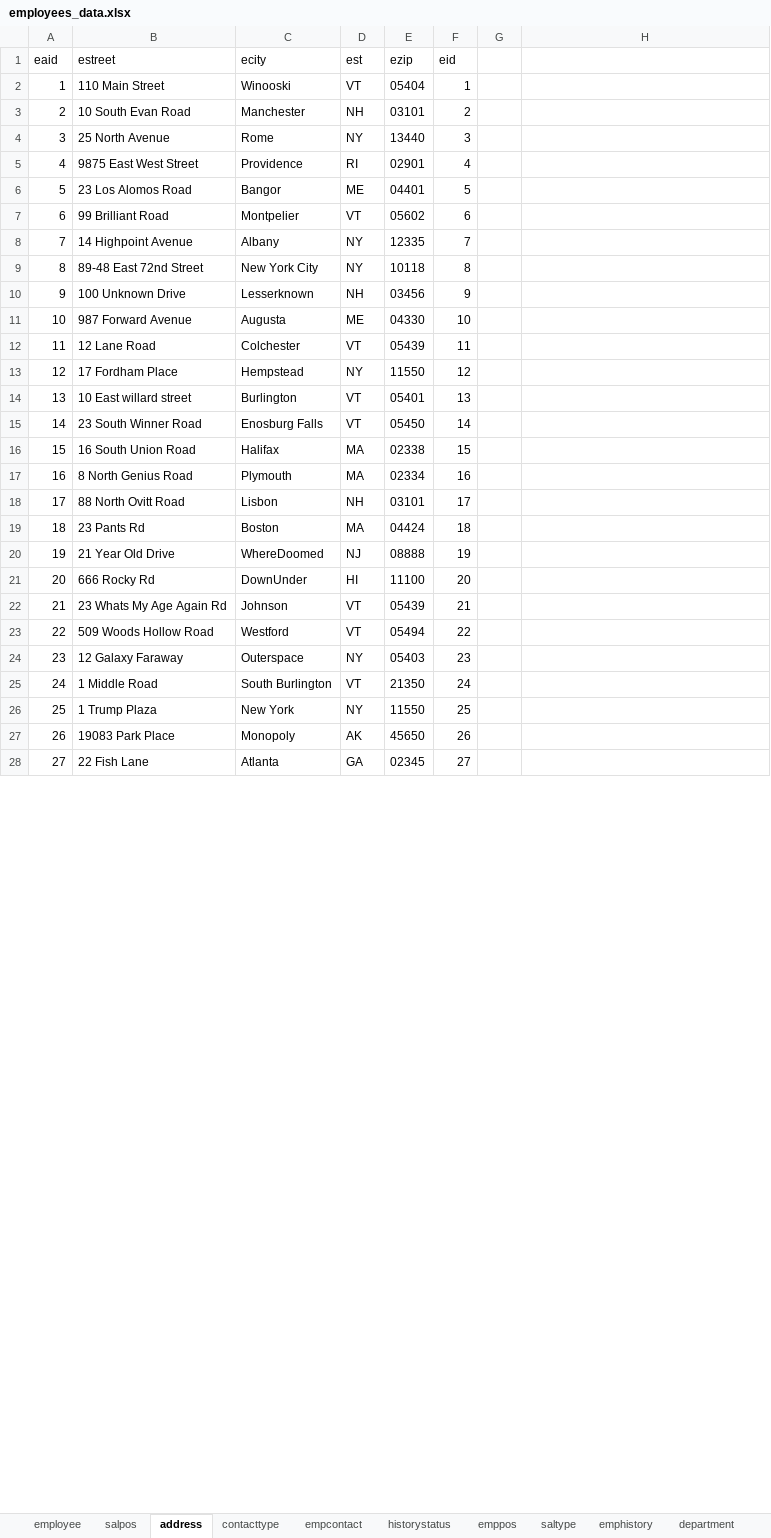
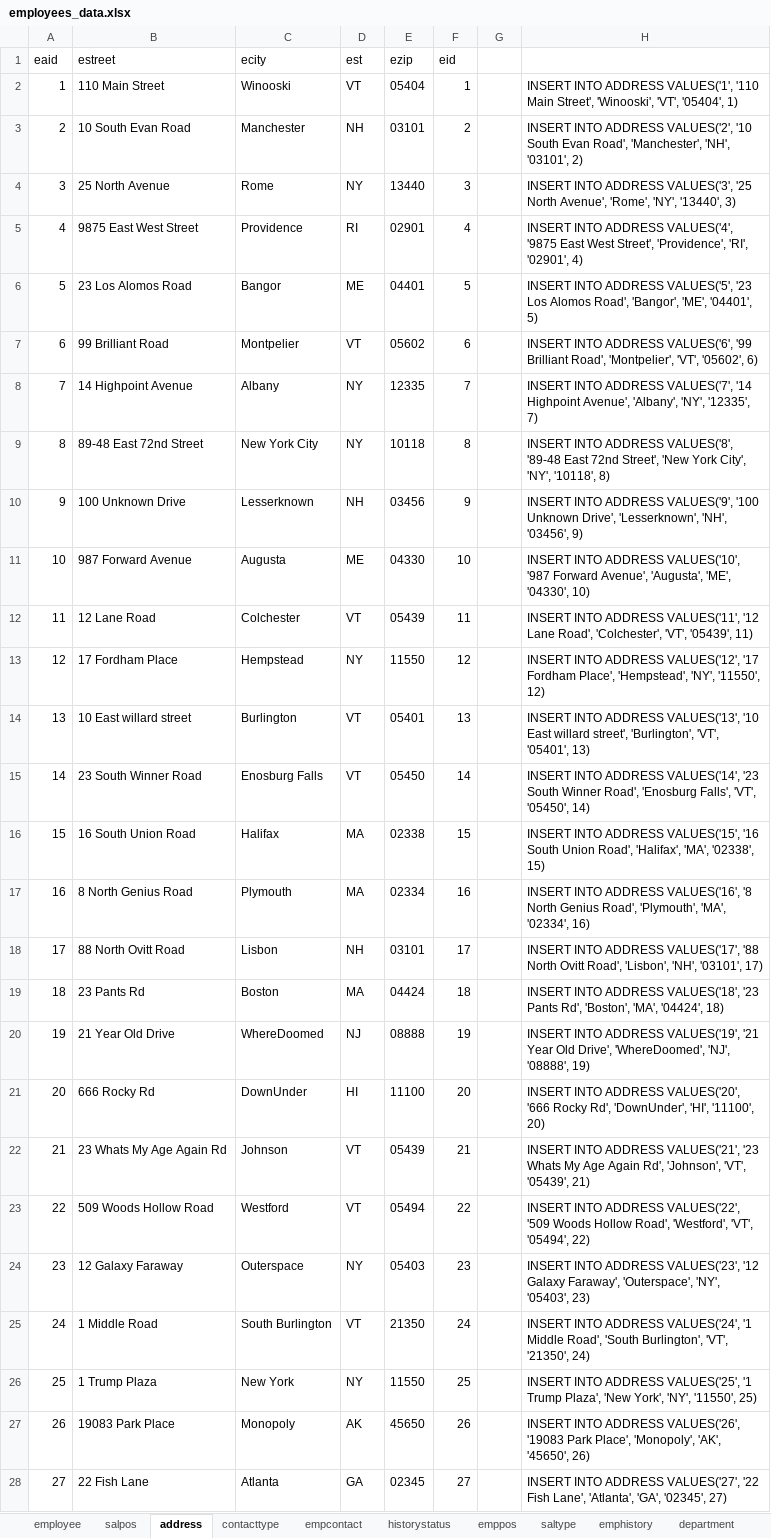
Before and after one commit to JohnnyG1234/Server-Side-Project, an Excel workbook: Excel Project Files/employees_data.xlsx, sheet address, drawn as a sheet; only a part is shown; values as stored, in another font and other column widths than the file's, no borders; table styles not drawn; the diff covers the shown part only; the diff names each change by its address in the sheet, - before the commit and + after, or states it on an @@ line.

Commit message:
finishing up employee inserts

```diff
--- a/Excel Project Files/employees_data.xlsx (sheet address)
+++ b/Excel Project Files/employees_data.xlsx (sheet address)
-H2: (empty)
+H2: INSERT INTO ADDRESS VALUES('1', '110 Main Street', 'Winooski', 'VT', '05404', 1)
-H3: (empty)
+H3: INSERT INTO ADDRESS VALUES('2', '10 South Evan Road', 'Manchester', 'NH', '03101', 2)
-H4: (empty)
+H4: INSERT INTO ADDRESS VALUES('3', '25 North Avenue', 'Rome', 'NY', '13440', 3)
-H5: (empty)
+H5: INSERT INTO ADDRESS VALUES('4', '9875 East West Street', 'Providence', 'RI', '02901', 4)
-H6: (empty)
+H6: INSERT INTO ADDRESS VALUES('5', '23 Los Alomos Road', 'Bangor', 'ME', '04401', 5)
-H7: (empty)
+H7: INSERT INTO ADDRESS VALUES('6', '99 Brilliant Road', 'Montpelier', 'VT', '05602', 6)
-H8: (empty)
+H8: INSERT INTO ADDRESS VALUES('7', '14 Highpoint Avenue', 'Albany', 'NY', '12335', 7)
-H9: (empty)
+H9: INSERT INTO ADDRESS VALUES('8', '89-48 East 72nd Street', 'New York City', 'NY', '10118', 8)
-H10: (empty)
+H10: INSERT INTO ADDRESS VALUES('9', '100 Unknown Drive', 'Lesserknown', 'NH', '03456', 9)
-H11: (empty)
+H11: INSERT INTO ADDRESS VALUES('10', '987 Forward Avenue', 'Augusta', 'ME', '04330', 10)
-H12: (empty)
+H12: INSERT INTO ADDRESS VALUES('11', '12 Lane Road', 'Colchester', 'VT', '05439', 11)
-H13: (empty)
+H13: INSERT INTO ADDRESS VALUES('12', '17 Fordham Place', 'Hempstead', 'NY', '11550', 12)
-H14: (empty)
+H14: INSERT INTO ADDRESS VALUES('13', '10 East willard street', 'Burlington', 'VT', '05401', 13)
-H15: (empty)
+H15: INSERT INTO ADDRESS VALUES('14', '23 South Winner Road', 'Enosburg Falls', 'VT', '05450', 14)
-H16: (empty)
+H16: INSERT INTO ADDRESS VALUES('15', '16 South Union Road', 'Halifax', 'MA', '02338', 15)
-H17: (empty)
+H17: INSERT INTO ADDRESS VALUES('16', '8 North Genius Road', 'Plymouth', 'MA', '02334', 16)
-H18: (empty)
+H18: INSERT INTO ADDRESS VALUES('17', '88 North Ovitt Road', 'Lisbon', 'NH', '03101', 17)
-H19: (empty)
+H19: INSERT INTO ADDRESS VALUES('18', '23 Pants Rd', 'Boston', 'MA', '04424', 18)
-H20: (empty)
+H20: INSERT INTO ADDRESS VALUES('19', '21 Year Old Drive', 'WhereDoomed', 'NJ', '08888', 19)
-H21: (empty)
+H21: INSERT INTO ADDRESS VALUES('20', '666 Rocky Rd', 'DownUnder', 'HI', '11100', 20)
-H22: (empty)
+H22: INSERT INTO ADDRESS VALUES('21', '23 Whats My Age Again Rd', 'Johnson', 'VT', '05439', 21)
-H23: (empty)
+H23: INSERT INTO ADDRESS VALUES('22', '509 Woods Hollow Road', 'Westford', 'VT', '05494', 22)
-H24: (empty)
+H24: INSERT INTO ADDRESS VALUES('23', '12 Galaxy Faraway', 'Outerspace', 'NY', '05403', 23)
-H25: (empty)
+H25: INSERT INTO ADDRESS VALUES('24', '1 Middle Road', 'South Burlington', 'VT', '21350', 24)
-H26: (empty)
+H26: INSERT INTO ADDRESS VALUES('25', '1 Trump Plaza', 'New York', 'NY', '11550', 25)
-H27: (empty)
+H27: INSERT INTO ADDRESS VALUES('26', '19083 Park Place', 'Monopoly', 'AK', '45650', 26)
-H28: (empty)
+H28: INSERT INTO ADDRESS VALUES('27', '22 Fish Lane', 'Atlanta', 'GA', '02345', 27)
```
Also changed, not shown: 135 edited cells elsewhere in this sheet, sheet empcontact, sheet emphistory, sheet emppos, 1 other file.
